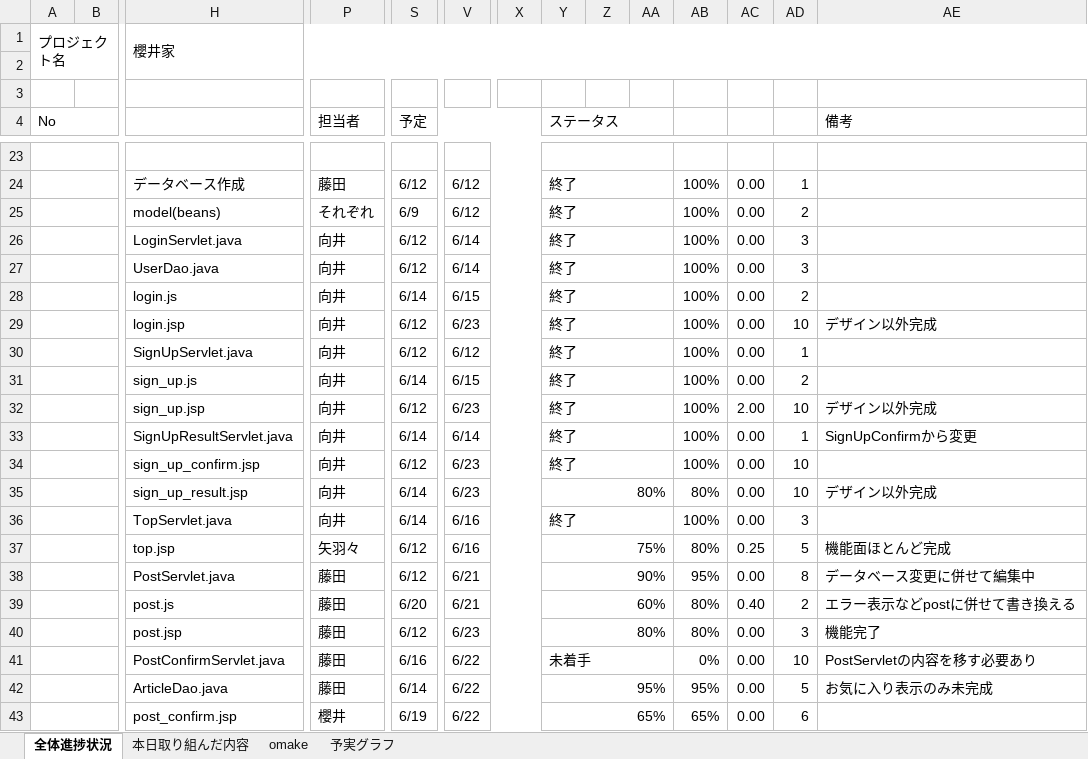
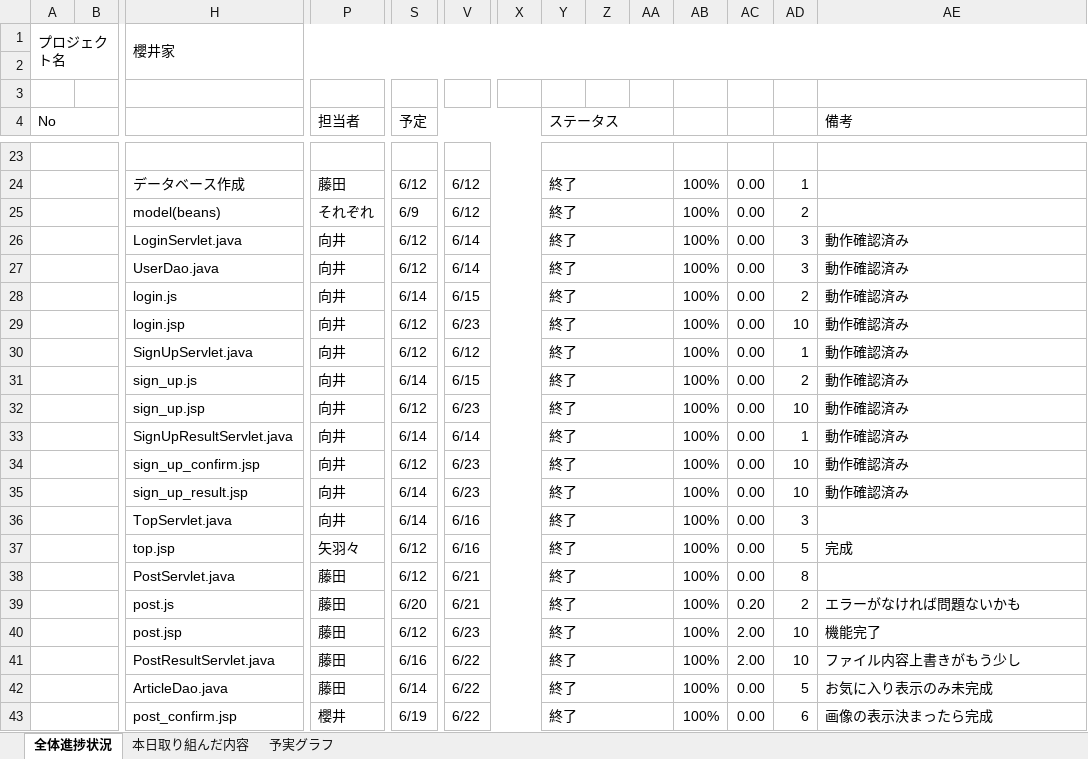
Before and after one commit to dojo2023/D-2, an Excel workbook: doc/D2_進捗管理表.xlsx, sheet 全体進捗状況, drawn as a sheet; only a part is shown, gaps mark what is left out; values as stored, in another font and other column widths than the file's, no cell formats; conditional formats not drawn; removed rows and columns are numbered as before the commit, all else as after; rows hold the shown columns only; the diff covers the shown part only; the diff names each change by its address in the sheet, - before the commit and + after, or states it on an @@ line.

```diff
--- a/doc/D2_進捗管理表.xlsx (sheet 全体進捗状況)
+++ b/doc/D2_進捗管理表.xlsx (sheet 全体進捗状況)
-sheet tab: omake
-AE26:AE28 (備考): (empty)
+AE26:AE28 (備考): 動作確認済み
-AE29 (備考): デザイン以外完成
+AE29 (備考): 動作確認済み
-AE30:AE31 (備考): (empty)
+AE30:AE31 (備考): 動作確認済み
-AC32: 2.00
+AC32: 0.00
-AE32 (備考): デザイン以外完成
+AE32 (備考): 動作確認済み
-AE33 (備考): SignUpConfirmから変更
+AE33 (備考): 動作確認済み
-AE34 (備考): (empty)
+AE34 (備考): 動作確認済み
-Y35 (ステータス): 80%
+Y35 (ステータス): 終了
-AB35: 80%
+AB35: 100%
-AE35 (備考): デザイン以外完成
+AE35 (備考): 動作確認済み
-Y37 (ステータス): 75%
+Y37 (ステータス): 終了
-AB37: 80%
+AB37: 100%
-AC37: 0.25
+AC37: 0.00
-AE37 (備考): 機能面ほとんど完成
+AE37 (備考): 完成
-Y38 (ステータス): 90%
+Y38 (ステータス): 終了
-AB38: 95%
+AB38: 100%
-AE38 (備考): データベース変更に併せて編集中
+AE38 (備考): (empty)
-Y39 (ステータス): 60%
+Y39 (ステータス): 終了
-AB39:AB40: 80%
+AB39:AB40: 100%
-AC39: 0.40
+AC39: 0.20
-AE39 (備考): エラー表示などpostに併せて書き換える
+AE39 (備考): エラーがなければ問題ないかも
-Y40 (ステータス): 80%
+Y40 (ステータス): 終了
-AC40: 0.00
+AC40: 2.00
-AD40: 3
+AD40: 10
-row 41:  |  | PostConfirmServlet.java | 藤田 | 6/16 | 6/22 |  | 未着手 |  |  | 0% | 0.00 | 10 | PostServletの内容を移す必要あり
+row 41:  |  | PostResultServlet.java | 藤田 | 6/16 | 6/22 |  | 終了 |  |  | 100% | 2.00 | 10 | ファイル内容上書きがもう少し
-Y42 (ステータス): 95%
+Y42 (ステータス): 終了
-AB42: 95%
+AB42: 100%
-Y43 (ステータス): 65%
+Y43 (ステータス): 終了
-AB43: 65%
+AB43: 100%
-AE43 (備考): (empty)
+AE43 (備考): 画像の表示決まったら完成
```
Also changed, not shown: 65 edited cells and merged cells elsewhere in this sheet, sheet 本日取り組んだ内容, sheet 予実グラフ, cell formats, formulas that keep their value, charts or pictures.
